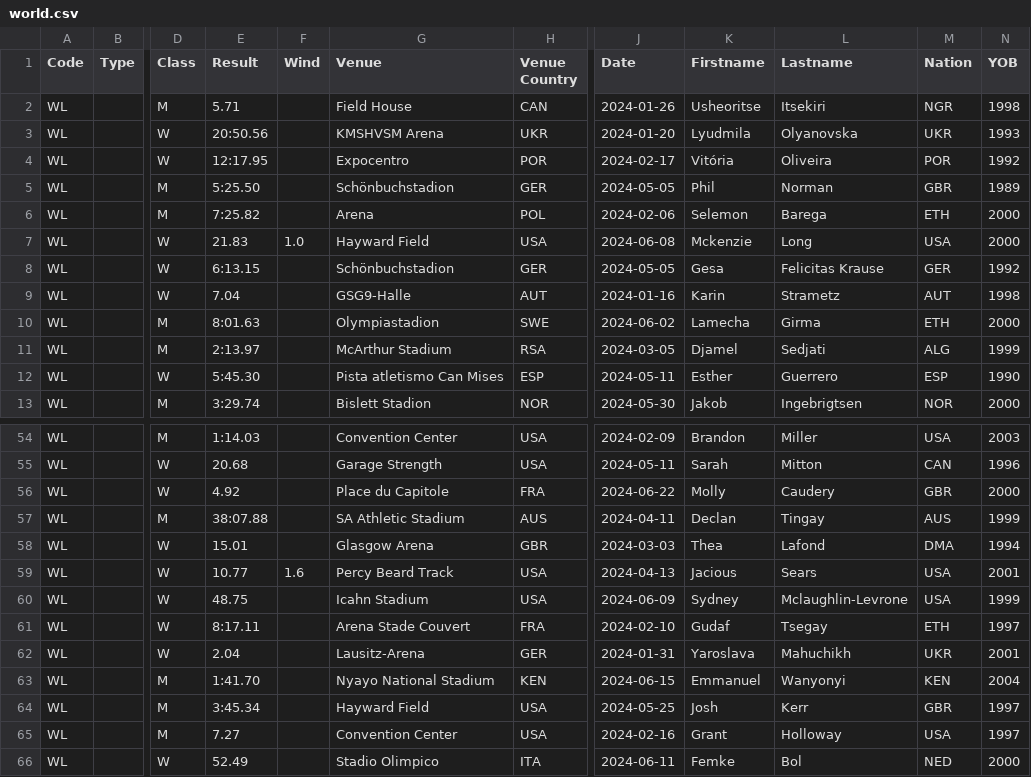
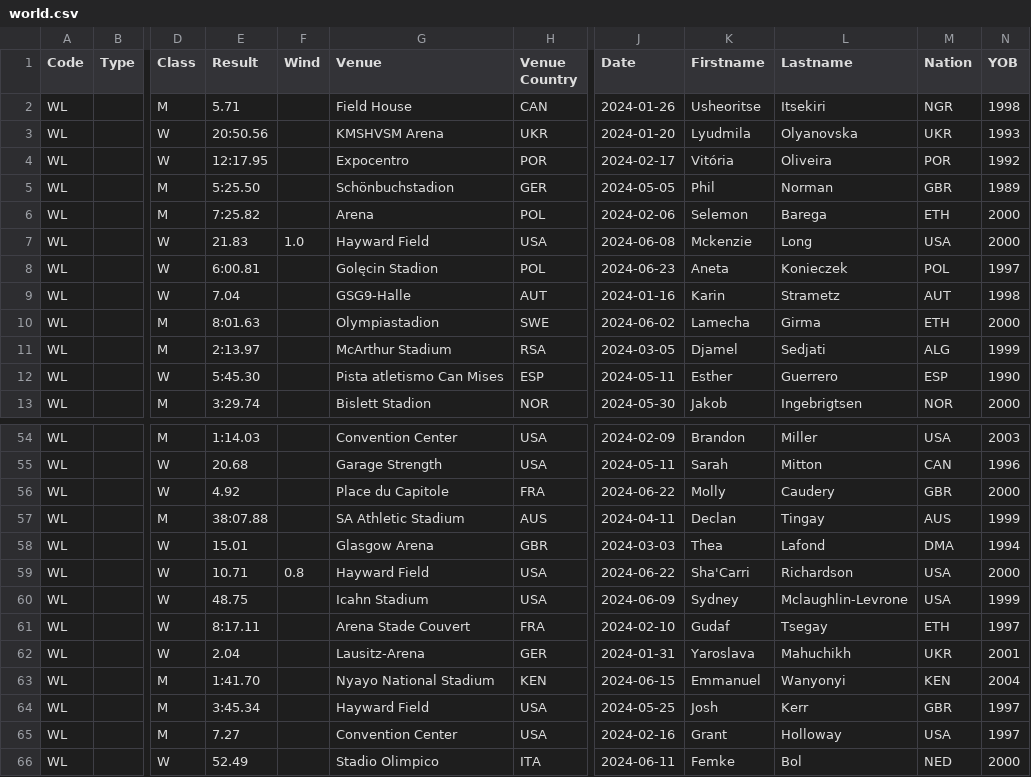
Before and after one commit to nimarion/records, a CSV file: leads/senior/world.csv, drawn as a sheet; only a part is shown, gaps mark what is left out; the diff names each change by its address in the sheet, - before the commit and + after, or states it on an @@ line.

```diff
--- a/leads/senior/world.csv
+++ b/leads/senior/world.csv
-E8 (Result): 6:13.15
+E8 (Result): 6:00.81
-G8 (Venue): Schönbuchstadion
+G8 (Venue): Golęcin Stadion
-H8 (Venue Country): GER
+H8 (Venue Country): POL
-J8 (Date): 2024-05-05
+J8 (Date): 2024-06-23
-K8 (Firstname): Gesa
+K8 (Firstname): Aneta
-L8 (Lastname): Felicitas Krause
+L8 (Lastname): Konieczek
-M8 (Nation): GER
+M8 (Nation): POL
-N8 (YOB): 1992
+N8 (YOB): 1997
-E59 (Result): 10.77
+E59 (Result): 10.71
-F59 (Wind): 1.6
+F59 (Wind): 0.8
-G59 (Venue): Percy Beard Track
+G59 (Venue): Hayward Field
-J59 (Date): 2024-04-13
+J59 (Date): 2024-06-22
-K59 (Firstname): Jacious
+K59 (Firstname): Sha'Carri
-L59 (Lastname): Sears
+L59 (Lastname): Richardson
-N59 (YOB): 2001
+N59 (YOB): 2000
```
Also changed, not shown: leads/senior/area.csv, leads/u20/area.csv, 2 other files.
